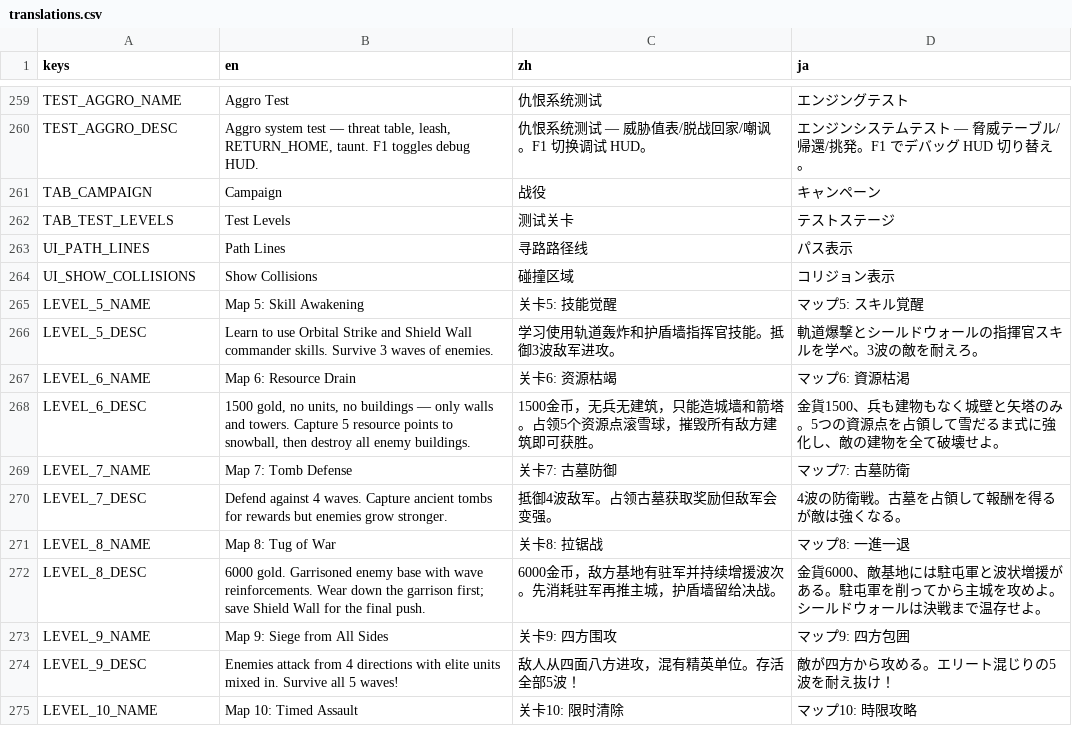
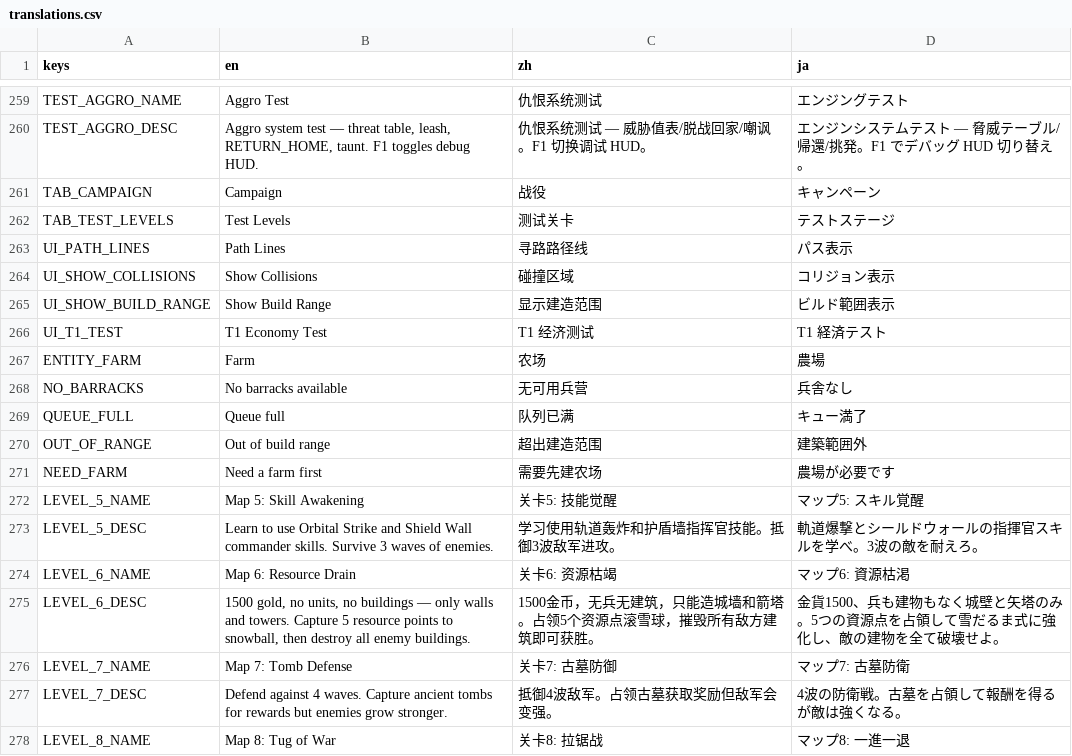
Before and after one commit to IguanaYu/godot_rts_start, a CSV file: locales/translations.csv, drawn as a sheet; only a part is shown, gaps mark what is left out; the shorter side is filled out with more unchanged rows.

```diff
--- a/locales/translations.csv
+++ b/locales/translations.csv
@@ -264,2 +264,9 @@ UI_PATH_LINES,Path Lines,寻路路径线,パス表示
 UI_SHOW_COLLISIONS,Show Collisions,碰撞区域,コリジョン表示
+UI_SHOW_BUILD_RANGE,Show Build Range,显示建造范围,ビルド範囲表示
+UI_T1_TEST,T1 Economy Test,T1 经济测试,T1 経済テスト
+ENTITY_FARM,Farm,农场,農場
+NO_BARRACKS,No barracks available,无可用兵营,兵舎なし
+QUEUE_FULL,Queue full,队列已满,キュー満了
+OUT_OF_RANGE,Out of build range,超出建造范围,建築範囲外
+NEED_FARM,Need a farm first,需要先建农场,農場が必要です
 LEVEL_5_NAME,Map 5: Skill Awakening,关卡5: 技能觉醒,マップ5: スキル覚醒
```
Also changed, not shown: 21 other files.
